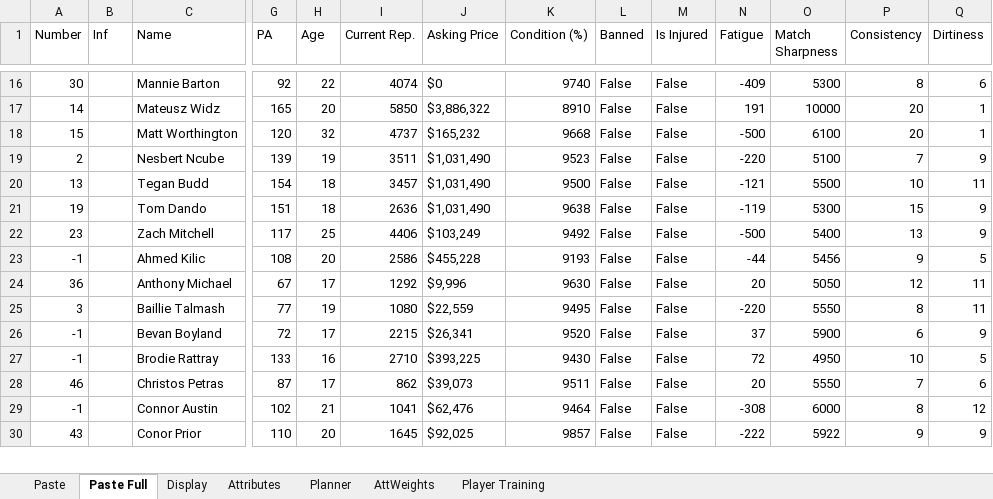
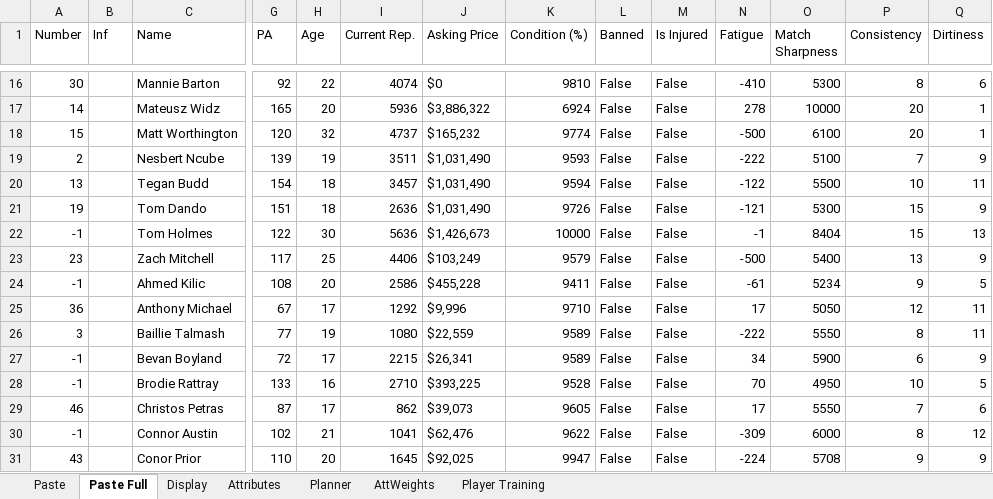
Before and after one commit to bikeracer4487/fm26-lineup-optimizer, an Excel workbook: FM26 Players.xlsx, sheet Paste Full, drawn as a sheet; only a part is shown, gaps mark what is left out; values as stored, in another font and other column widths than the file's, no borders; addresses are those after the commit; rows hold the shown columns only; the diff covers the shown part only; the diff names each change by its address in the sheet, - before the commit and + after, or states it on an @@ line.

Commit message:
Updates player data.
Updates the player data within the FM26 Players.xlsx file.
This ensures the game reflects the most current player statistics
and attributes, enhancing realism and gameplay balance.

The change directly supports the 'customizable-tactics' branch
by ensuring the player data available for tactical customization
is up-to-date.

```diff
--- a/FM26 Players.xlsx (sheet Paste Full)
+++ b/FM26 Players.xlsx (sheet Paste Full)
-K16 (Condition (%)): 9740
+K16 (Condition (%)): 9810
-N16 (Fatigue): -409
+N16 (Fatigue): -410
-I17 (Current Rep.): 5850
+I17 (Current Rep.): 5936
-K17 (Condition (%)): 8910
+K17 (Condition (%)): 6924
-N17 (Fatigue): 191
+N17 (Fatigue): 278
-K18 (Condition (%)): 9668
+K18 (Condition (%)): 9774
-K19 (Condition (%)): 9523
+K19 (Condition (%)): 9593
-N19 (Fatigue): -220
+N19 (Fatigue): -222
-K20 (Condition (%)): 9500
+K20 (Condition (%)): 9594
-N20 (Fatigue): -121
+N20 (Fatigue): -122
-K21 (Condition (%)): 9638
+K21 (Condition (%)): 9726
-N21 (Fatigue): -119
+N21 (Fatigue): -121
+row 22: -1 |  | Tom Holmes | 122 | 30 | 5636 | $1,426,673 | 10000 | False | False | -1 | 8404 | 15 | 13
-K23 (Condition (%)): 9492
+K23 (Condition (%)): 9579
-K24 (Condition (%)): 9193
+K24 (Condition (%)): 9411
-N24 (Fatigue): -44
+N24 (Fatigue): -61
-O24 (Match Sharpness): 5456
+O24 (Match Sharpness): 5234
-K25 (Condition (%)): 9630
+K25 (Condition (%)): 9710
-N25 (Fatigue): 20
+N25 (Fatigue): 17
-K26 (Condition (%)): 9495
+K26 (Condition (%)): 9589
-N26 (Fatigue): -220
+N26 (Fatigue): -222
-K27 (Condition (%)): 9520
+K27 (Condition (%)): 9589
-N27 (Fatigue): 37
+N27 (Fatigue): 34
-K28 (Condition (%)): 9430
+K28 (Condition (%)): 9528
-N28 (Fatigue): 72
+N28 (Fatigue): 70
-K29 (Condition (%)): 9511
+K29 (Condition (%)): 9605
-N29 (Fatigue): 20
+N29 (Fatigue): 17
-K30 (Condition (%)): 9464
+K30 (Condition (%)): 9622
-N30 (Fatigue): -308
+N30 (Fatigue): -309
-K31 (Condition (%)): 9857
+K31 (Condition (%)): 9947
-N31 (Fatigue): -222
+N31 (Fatigue): -224
-O31 (Match Sharpness): 5922
+O31 (Match Sharpness): 5708
```
Also changed, not shown: 90 edited cells elsewhere in this sheet.
